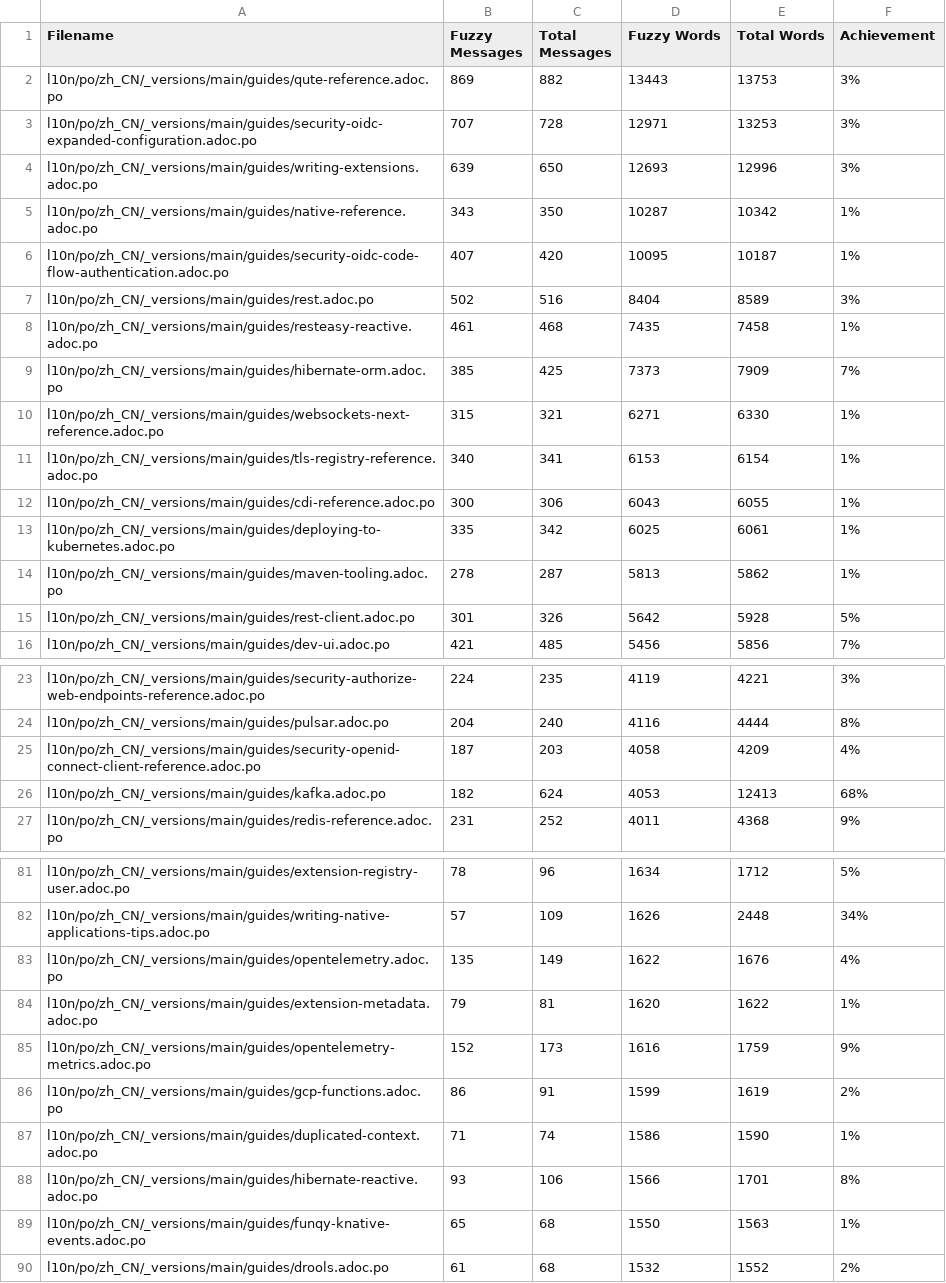
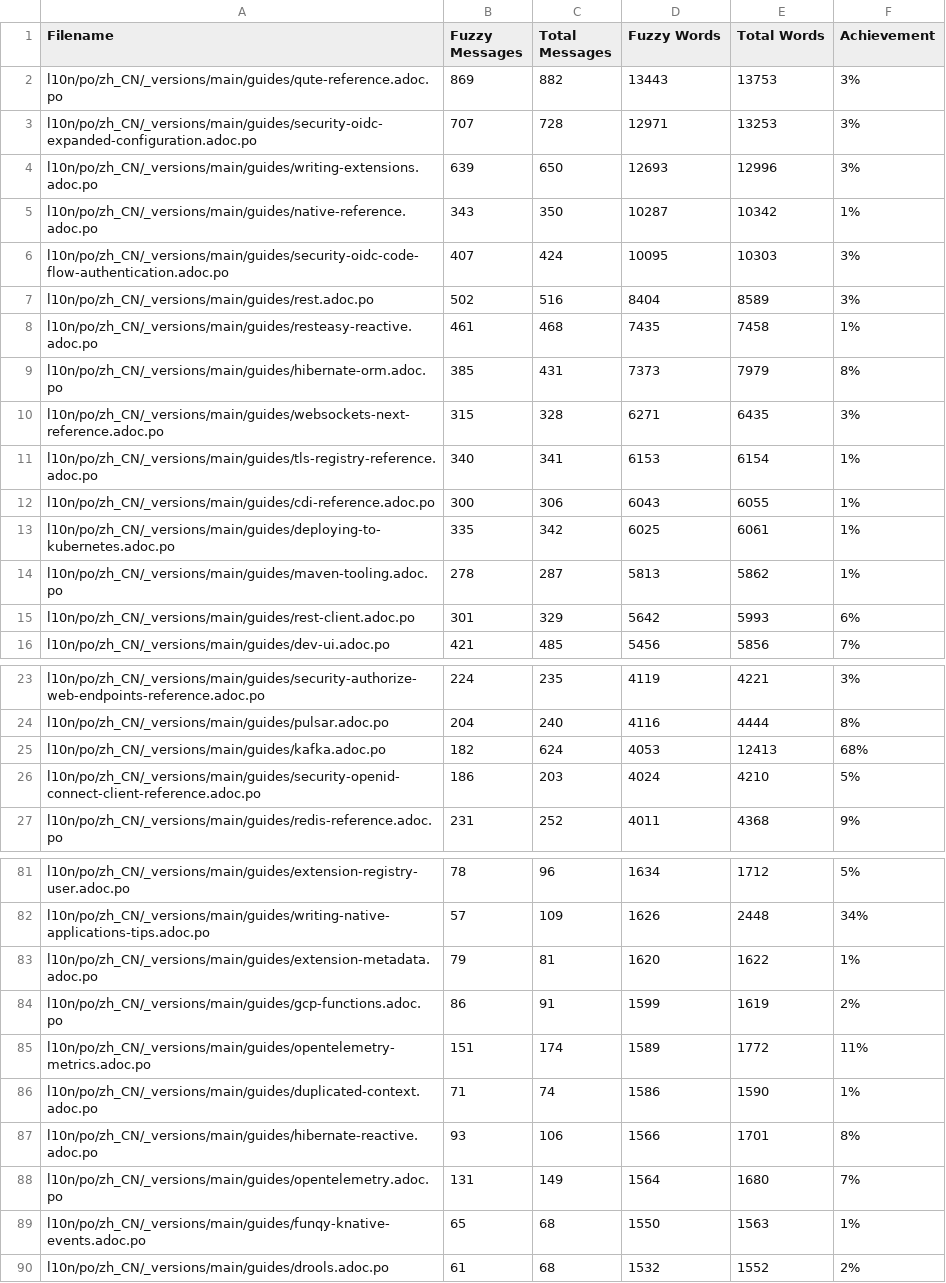
Before and after one commit to quarkusio/cn.quarkus.io, a CSV file: l10n/stats/main-guides-translation.csv, drawn as a sheet; only a part is shown, gaps mark what is left out; the diff covers the shown part only.

```diff
--- a/l10n/stats/main-guides-translation.csv
+++ b/l10n/stats/main-guides-translation.csv
@@ -5,7 +5,7 @@ l10n/po/zh_CN/_versions/main/guides/writing-extensions.adoc.po, 639, 650, 12693,
 l10n/po/zh_CN/_versions/main/guides/native-reference.adoc.po, 343, 350, 10287, 10342, 1%
-l10n/po/zh_CN/_versions/main/guides/security-oidc-code-flow-authentication.adoc.po, 407, 420, 10095, 10187, 1%
+l10n/po/zh_CN/_versions/main/guides/security-oidc-code-flow-authentication.adoc.po, 407, 424, 10095, 10303, 3%
 l10n/po/zh_CN/_versions/main/guides/rest.adoc.po, 502, 516, 8404, 8589, 3%
 l10n/po/zh_CN/_versions/main/guides/resteasy-reactive.adoc.po, 461, 468, 7435, 7458, 1%
-l10n/po/zh_CN/_versions/main/guides/hibernate-orm.adoc.po, 385, 425, 7373, 7909, 7%
-l10n/po/zh_CN/_versions/main/guides/websockets-next-reference.adoc.po, 315, 321, 6271, 6330, 1%
+l10n/po/zh_CN/_versions/main/guides/hibernate-orm.adoc.po, 385, 431, 7373, 7979, 8%
+l10n/po/zh_CN/_versions/main/guides/websockets-next-reference.adoc.po, 315, 328, 6271, 6435, 3%
 l10n/po/zh_CN/_versions/main/guides/tls-registry-reference.adoc.po, 340, 341, 6153, 6154, 1%
@@ -14,3 +14,3 @@ l10n/po/zh_CN/_versions/main/guides/deploying-to-kubernetes.adoc.po, 335, 342, 6
 l10n/po/zh_CN/_versions/main/guides/maven-tooling.adoc.po, 278, 287, 5813, 5862, 1%
-l10n/po/zh_CN/_versions/main/guides/rest-client.adoc.po, 301, 326, 5642, 5928, 5%
+l10n/po/zh_CN/_versions/main/guides/rest-client.adoc.po, 301, 329, 5642, 5993, 6%
 l10n/po/zh_CN/_versions/main/guides/dev-ui.adoc.po, 421, 485, 5456, 5856, 7%
@@ -24,4 +24,4 @@ l10n/po/zh_CN/_versions/main/guides/security-authorize-web-endpoints-reference.a
 l10n/po/zh_CN/_versions/main/guides/pulsar.adoc.po, 204, 240, 4116, 4444, 8%
-l10n/po/zh_CN/_versions/main/guides/security-openid-connect-client-reference.adoc.po, 187, 203, 4058, 4209, 4%
 l10n/po/zh_CN/_versions/main/guides/kafka.adoc.po, 182, 624, 4053, 12413, 68%
+l10n/po/zh_CN/_versions/main/guides/security-openid-connect-client-reference.adoc.po, 186, 203, 4024, 4210, 5%
 l10n/po/zh_CN/_versions/main/guides/redis-reference.adoc.po, 231, 252, 4011, 4368, 9%
@@ -82,8 +82,8 @@ l10n/po/zh_CN/_versions/main/guides/extension-registry-user.adoc.po, 78, 96, 163
 l10n/po/zh_CN/_versions/main/guides/writing-native-applications-tips.adoc.po, 57, 109, 1626, 2448, 34%
-l10n/po/zh_CN/_versions/main/guides/opentelemetry.adoc.po, 135, 149, 1622, 1676, 4%
 l10n/po/zh_CN/_versions/main/guides/extension-metadata.adoc.po, 79, 81, 1620, 1622, 1%
-l10n/po/zh_CN/_versions/main/guides/opentelemetry-metrics.adoc.po, 152, 173, 1616, 1759, 9%
 l10n/po/zh_CN/_versions/main/guides/gcp-functions.adoc.po, 86, 91, 1599, 1619, 2%
+l10n/po/zh_CN/_versions/main/guides/opentelemetry-metrics.adoc.po, 151, 174, 1589, 1772, 11%
 l10n/po/zh_CN/_versions/main/guides/duplicated-context.adoc.po, 71, 74, 1586, 1590, 1%
 l10n/po/zh_CN/_versions/main/guides/hibernate-reactive.adoc.po, 93, 106, 1566, 1701, 8%
+l10n/po/zh_CN/_versions/main/guides/opentelemetry.adoc.po, 131, 149, 1564, 1680, 7%
 l10n/po/zh_CN/_versions/main/guides/funqy-knative-events.adoc.po, 65, 68, 1550, 1563, 1%
```
Also changed, not shown: 3 added rows, 3 removed rows and 8 edited cells elsewhere in this file, l10n/stats/latest-guides-translation.csv, l10n/stats/misc-translation.csv, 1 other file.
